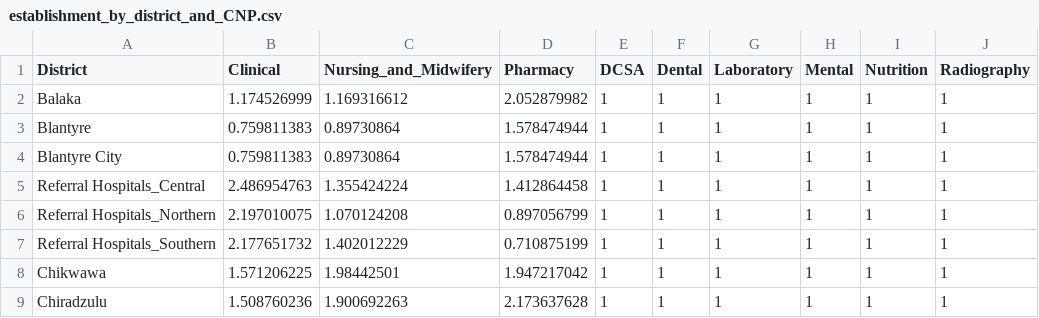
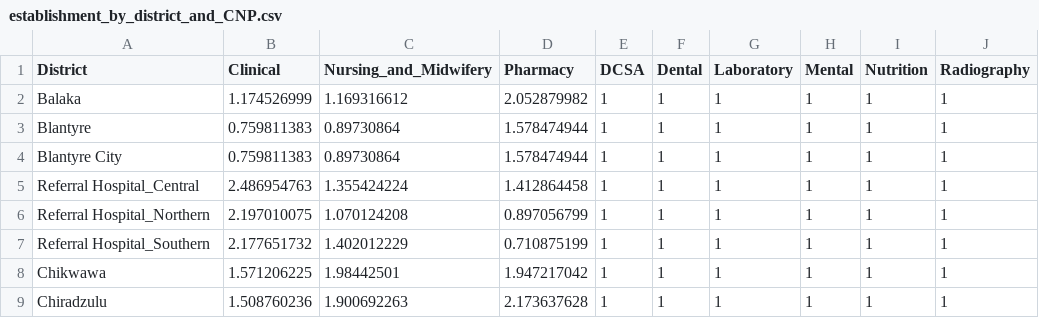
Before and after one commit to UCL/TLOmodel, a CSV file: resources/healthsystem/human_resources/scaling_capabilities/ResourceFile_HR_scaling_by_district_and_officer_type/establishment_by_district_and_CNP.csv, drawn as a sheet; only a part is shown.

Commit message:
fix the referral hospital's district information, to be consistent with master facility list

```diff
--- a/resources/healthsystem/human_resources/scaling_capabilities/ResourceFile_HR_scaling_by_district_and_officer_type/establishment_by_district_and_CNP.csv
+++ b/resources/healthsystem/human_resources/scaling_capabilities/ResourceFile_HR_scaling_by_district_and_officer_type/establishment_by_district_and_CNP.csv
@@ -4,5 +4,5 @@ Blantyre,0.759811383,0.89730864,1.578474944,1,1,1,1,1,1
 Blantyre City,0.759811383,0.89730864,1.578474944,1,1,1,1,1,1
-Referral Hospitals_Central,2.486954763,1.355424224,1.412864458,1,1,1,1,1,1
-Referral Hospitals_Northern,2.197010075,1.070124208,0.897056799,1,1,1,1,1,1
-Referral Hospitals_Southern,2.177651732,1.402012229,0.710875199,1,1,1,1,1,1
+Referral Hospital_Central,2.486954763,1.355424224,1.412864458,1,1,1,1,1,1
+Referral Hospital_Northern,2.197010075,1.070124208,0.897056799,1,1,1,1,1,1
+Referral Hospital_Southern,2.177651732,1.402012229,0.710875199,1,1,1,1,1,1
 Chikwawa,1.571206225,1.98442501,1.947217042,1,1,1,1,1,1
```
Also changed, not shown: resources/healthsystem/human_resources/scaling_capabilities/ResourceFile_HR_scaling_by_district_and_officer_type/establishment_by_district_and_N.csv.
